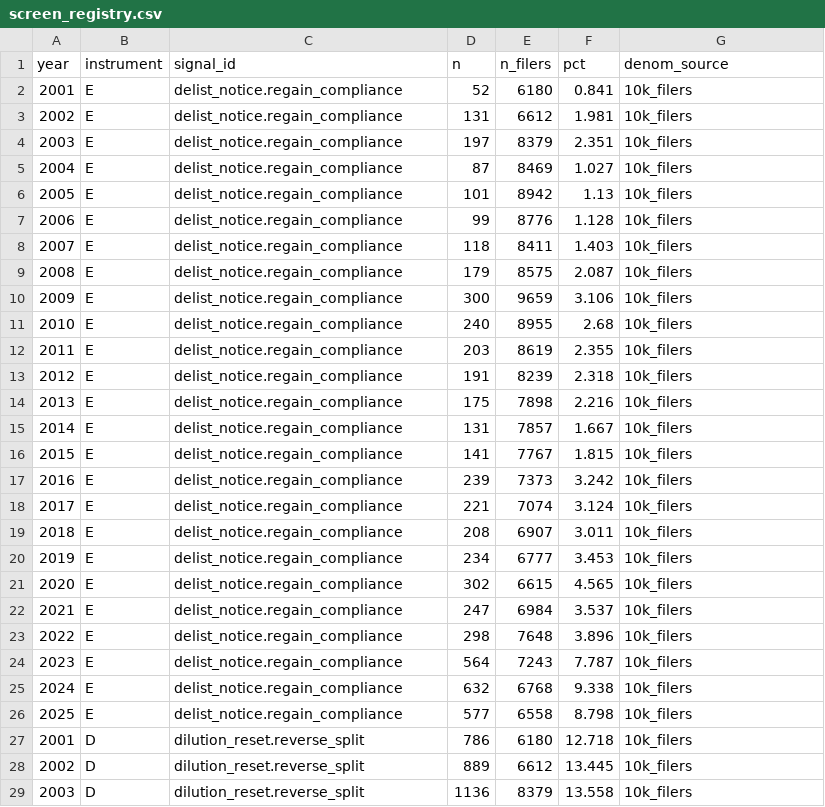
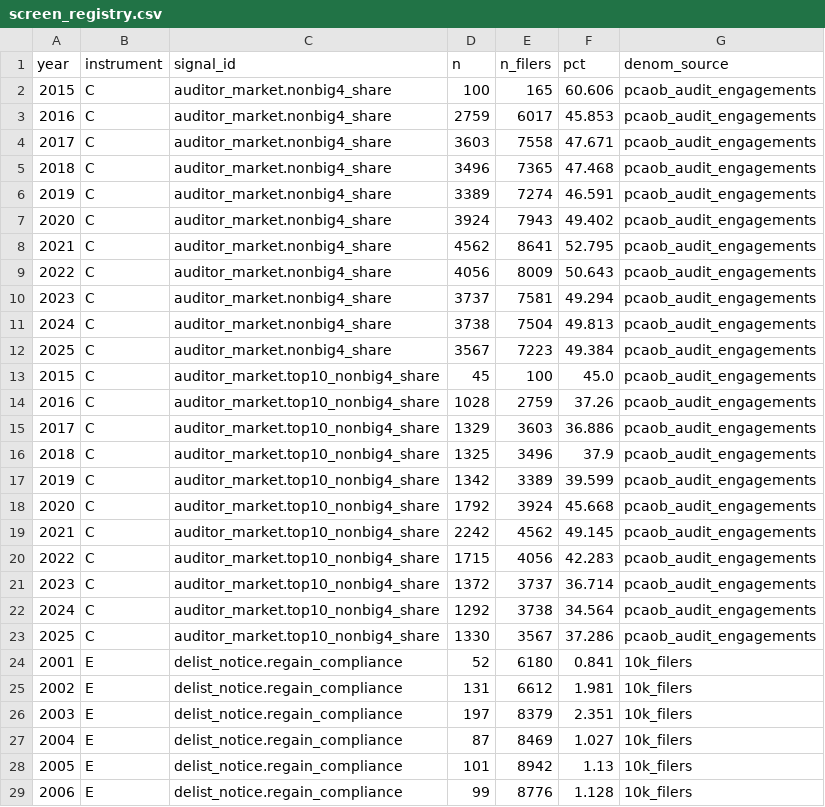
Before and after one commit to matthewgg22/ai-disclosure-measurement, a CSV file: data/aggregates/screen_registry.csv, drawn as a sheet; only a part is shown; the shorter side is filled out with more unchanged rows.

```diff
--- a/data/aggregates/screen_registry.csv
+++ b/data/aggregates/screen_registry.csv
@@ -1,2 +1,24 @@
 year,instrument,signal_id,n,n_filers,pct,denom_source
+2015,C,auditor_market.nonbig4_share,100,165,60.606,pcaob_audit_engagements
+2016,C,auditor_market.nonbig4_share,2759,6017,45.853,pcaob_audit_engagements
+2017,C,auditor_market.nonbig4_share,3603,7558,47.671,pcaob_audit_engagements
+2018,C,auditor_market.nonbig4_share,3496,7365,47.468,pcaob_audit_engagements
+2019,C,auditor_market.nonbig4_share,3389,7274,46.591,pcaob_audit_engagements
+2020,C,auditor_market.nonbig4_share,3924,7943,49.402,pcaob_audit_engagements
+2021,C,auditor_market.nonbig4_share,4562,8641,52.795,pcaob_audit_engagements
+2022,C,auditor_market.nonbig4_share,4056,8009,50.643,pcaob_audit_engagements
+2023,C,auditor_market.nonbig4_share,3737,7581,49.294,pcaob_audit_engagements
+2024,C,auditor_market.nonbig4_share,3738,7504,49.813,pcaob_audit_engagements
+2025,C,auditor_market.nonbig4_share,3567,7223,49.384,pcaob_audit_engagements
+2015,C,auditor_market.top10_nonbig4_share,45,100,45.0,pcaob_audit_engagements
+2016,C,auditor_market.top10_nonbig4_share,1028,2759,37.26,pcaob_audit_engagements
+2017,C,auditor_market.top10_nonbig4_share,1329,3603,36.886,pcaob_audit_engagements
+2018,C,auditor_market.top10_nonbig4_share,1325,3496,37.9,pcaob_audit_engagements
+2019,C,auditor_market.top10_nonbig4_share,1342,3389,39.599,pcaob_audit_engagements
+2020,C,auditor_market.top10_nonbig4_share,1792,3924,45.668,pcaob_audit_engagements
+2021,C,auditor_market.top10_nonbig4_share,2242,4562,49.145,pcaob_audit_engagements
+2022,C,auditor_market.top10_nonbig4_share,1715,4056,42.283,pcaob_audit_engagements
+2023,C,auditor_market.top10_nonbig4_share,1372,3737,36.714,pcaob_audit_engagements
+2024,C,auditor_market.top10_nonbig4_share,1292,3738,34.564,pcaob_audit_engagements
+2025,C,auditor_market.top10_nonbig4_share,1330,3567,37.286,pcaob_audit_engagements
 2001,E,delist_notice.regain_compliance,52,6180,0.841,10k_filers
```
Also changed, not shown: 12 other files.
